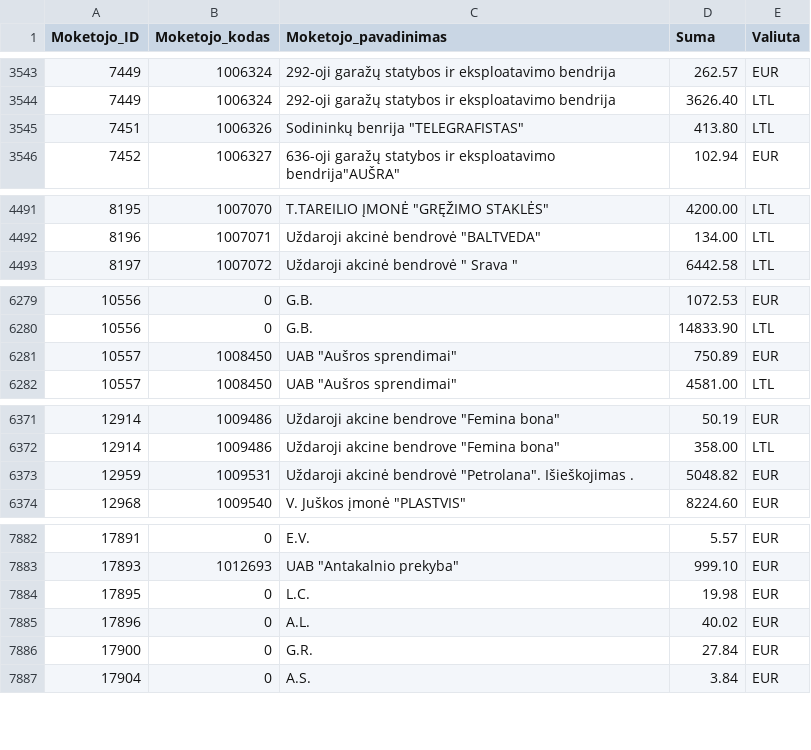
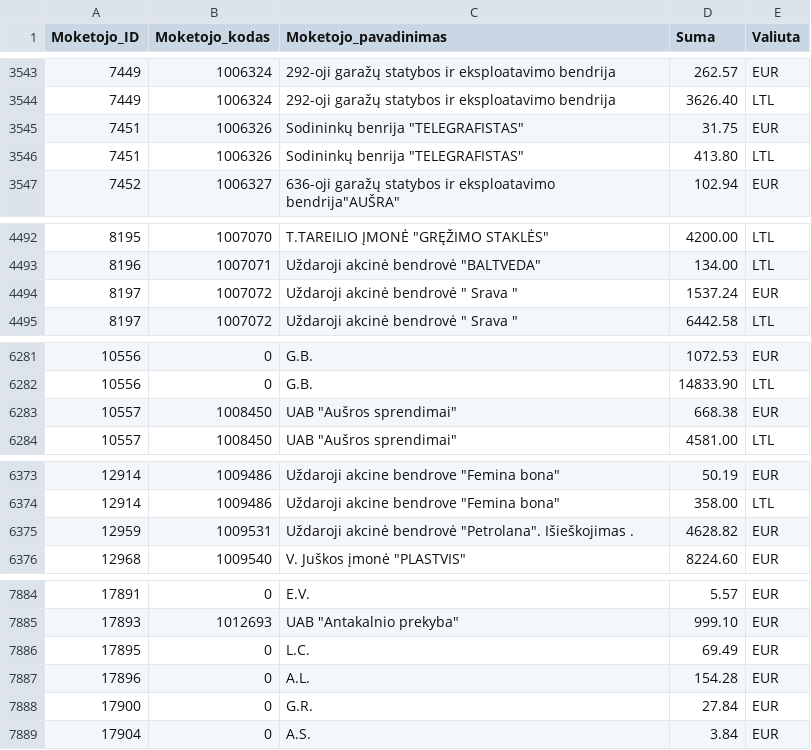
Before and after one commit to vilnius/zemesnuomossutartys, a TSV file: data/Sumos.tsv, drawn as a sheet; only a part is shown, gaps mark what is left out; the diff covers the shown part only.

Commit message:
update

```diff
--- a/data/Sumos.tsv
+++ b/data/Sumos.tsv
@@ -3544,2 +3544,3 @@
 7449	1006324	292-oji garažų statybos ir eksploatavimo bendrija	3626.40	LTL
+7451	1006326	Sodininkų benrija "TELEGRAFISTAS"	31.75	EUR
 7451	1006326	Sodininkų benrija "TELEGRAFISTAS"	413.80	LTL
@@ -4492,2 +4493,3 @@
 8196	1007071	Uždaroji akcinė bendrovė "BALTVEDA"	134.00	LTL
+8197	1007072	Uždaroji akcinė bendrovė " Srava "	1537.24	EUR
 8197	1007072	Uždaroji akcinė bendrovė " Srava "	6442.58	LTL
@@ -6280,3 +6282,3 @@
 10556	0	G.B.	14833.90	LTL
-10557	1008450	UAB "Aušros sprendimai"	750.89	EUR
+10557	1008450	UAB "Aušros sprendimai"	668.38	EUR
 10557	1008450	UAB "Aušros sprendimai"	4581.00	LTL
@@ -6372,3 +6374,3 @@
 12914	1009486	Uždaroji akcine bendrove "Femina bona"	358.00	LTL
-12959	1009531	Uždaroji akcinė bendrovė "Petrolana". Išieškojimas .	5048.82	EUR
+12959	1009531	Uždaroji akcinė bendrovė "Petrolana". Išieškojimas .	4628.82	EUR
 12968	1009540	V. Juškos įmonė "PLASTVIS"	8224.60	EUR
@@ -7883,4 +7885,4 @@
 17893	1012693	UAB "Antakalnio prekyba"	999.10	EUR
-17895	0	L.C.	19.98	EUR
-17896	0	A.L.	40.02	EUR
+17895	0	L.C.	69.49	EUR
+17896	0	A.L.	154.28	EUR
 17900	0	G.R.	27.84	EUR
```
Also changed, not shown: 1 edited cell elsewhere in this file.
